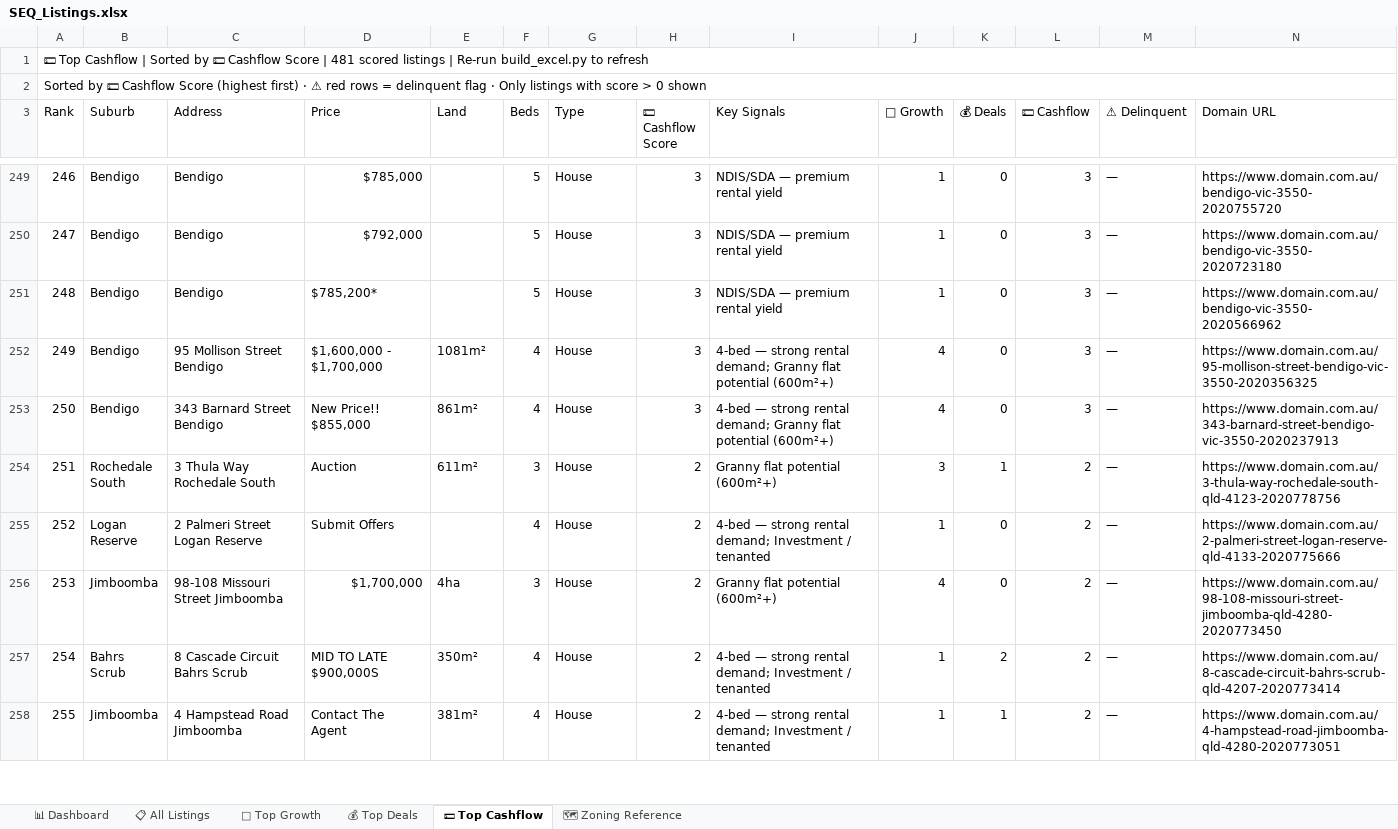
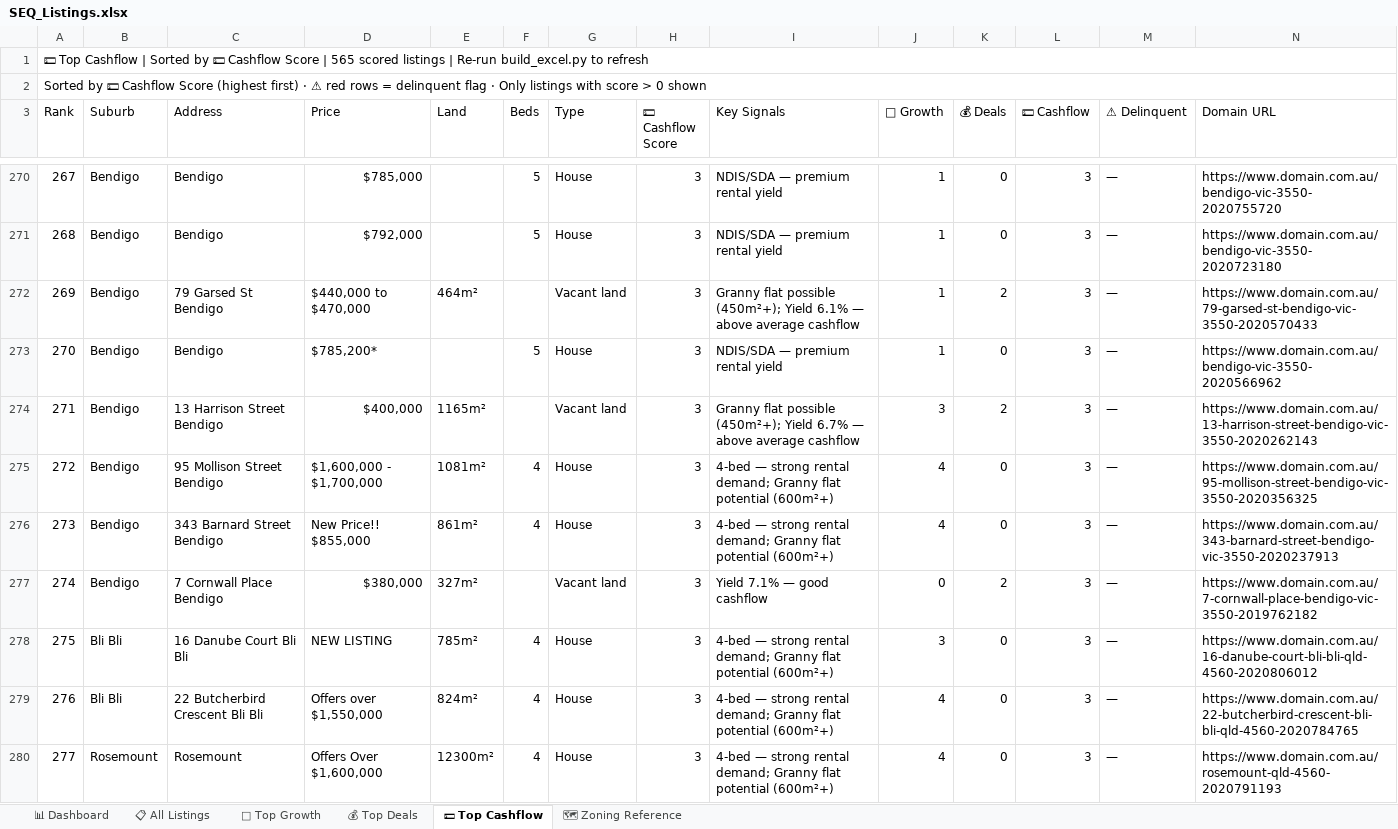
Before and after one commit to Decision-Architect-AU/Property-Listing-Scraper, an Excel workbook: SEQ_Listings.xlsx, sheet 💵 Top Cashflow, drawn as a sheet; only a part is shown, gaps mark what is left out; the shorter side is filled out with more unchanged rows; values as stored, in another font and other column widths than the file's, no cell formats; the diff covers the shown part only; the diff names each change by its address in the sheet, - before the commit and + after, or states it on an @@ line.

```diff
--- a/SEQ_Listings.xlsx (sheet 💵 Top Cashflow)
+++ b/SEQ_Listings.xlsx (sheet 💵 Top Cashflow)
@@ column A (Rank) renumbered between rows 1 and 551 @@
+row 272: 269 | Bendigo | 79 Garsed St Bendigo | $440,000 to $470,000 | 464m² |  | Vacant land | 3 | Granny flat possible (450m²+); Yield 6.1% — above average cashflow | 1 | 2 | 3 | — | https://www.domain.com.au/79-garsed-st-bendigo-vic-3550-2020570433
+row 274: 271 | Bendigo | 13 Harrison Street Bendigo | $400,000 | 1165m² |  | Vacant land | 3 | Granny flat possible (450m²+); Yield 6.7% — above average cashflow | 3 | 2 | 3 | — | https://www.domain.com.au/13-harrison-street-bendigo-vic-3550-2020262143
+row 277: 274 | Bendigo | 7 Cornwall Place Bendigo | $380,000 | 327m² |  | Vacant land | 3 | Yield 7.1% — good cashflow | 0 | 2 | 3 | — | https://www.domain.com.au/7-cornwall-place-bendigo-vic-3550-2019762182
+row 278: 275 | Bli Bli | 16 Danube Court Bli Bli | NEW LISTING | 785m² | 4 | House | 3 | 4-bed — strong rental demand; Granny flat potential (600m²+) | 3 | 0 | 3 | — | https://www.domain.com.au/16-danube-court-bli-bli-qld-4560-2020806012
+row 279: 276 | Bli Bli | 22 Butcherbird Crescent Bli Bli | Offers over $1,550,000 | 824m² | 4 | House | 3 | 4-bed — strong rental demand; Granny flat potential (600m²+) | 4 | 0 | 3 | — | https://www.domain.com.au/22-butcherbird-crescent-bli-bli-qld-4560-2020784765
+row 280: 277 | Rosemount | Rosemount | Offers Over $1,600,000 | 12300m² | 4 | House | 3 | 4-bed — strong rental demand; Granny flat potential (600m²+) | 4 | 0 | 3 | — | https://www.domain.com.au/rosemount-qld-4560-2020791193
```
Also changed, not shown: 98 added rows and 20 removed rows elsewhere in this sheet, sheet 📋 All Listings, sheet 🌱 Top Growth, sheet 💰 Top Deals, sheet 📊 Dashboard, cell formats, 3 other files.
